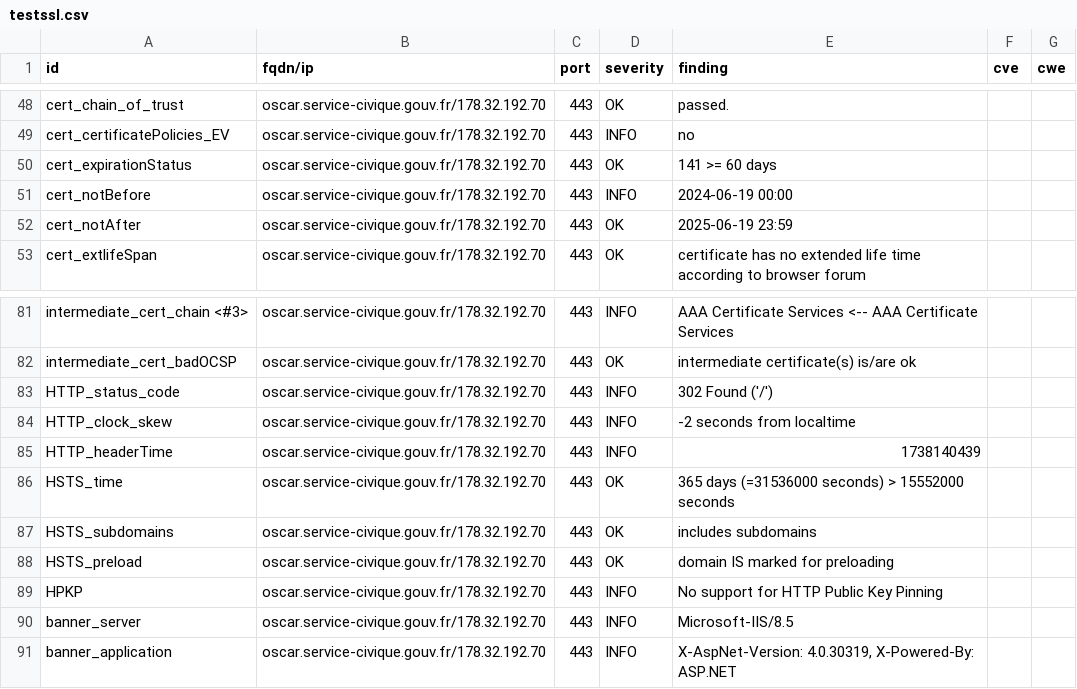
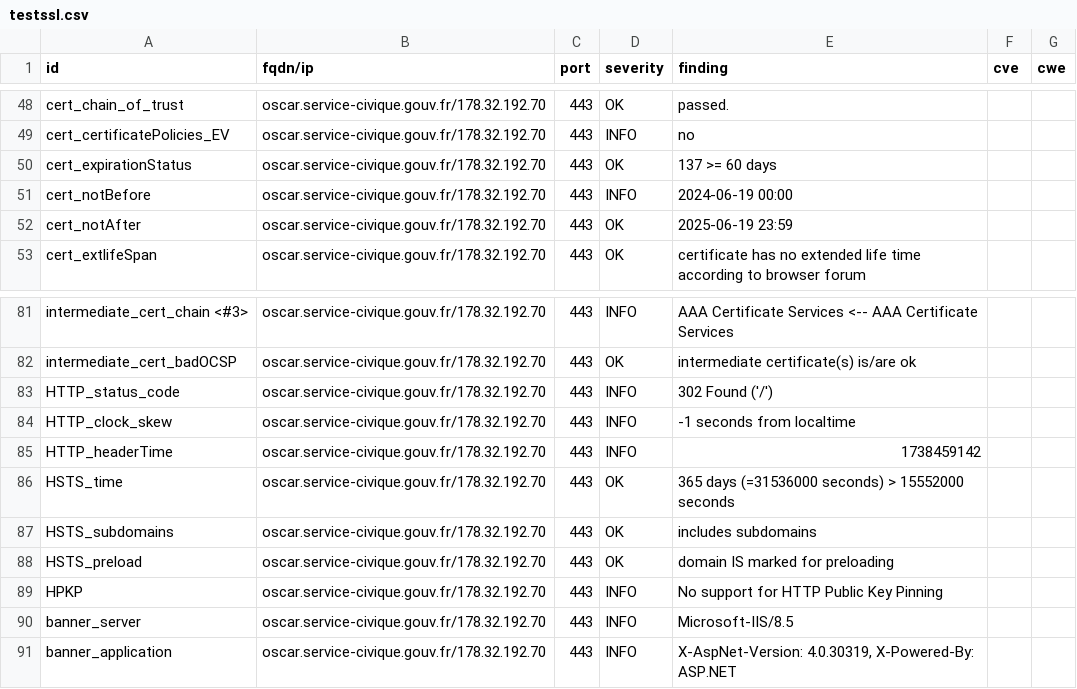
Before and after one commit to Eric-Hei/mondashlorden20minutes, a CSV file: results/aHR0cHM6Ly9vc2Nhci5zZXJ2aWNlLWNpdmlxdWUuZ291di5mcg==/testssl.csv, drawn as a sheet; only a part is shown, gaps mark what is left out.

```diff
--- a/results/aHR0cHM6Ly9vc2Nhci5zZXJ2aWNlLWNpdmlxdWUuZ291di5mcg==/testssl.csv
+++ b/results/aHR0cHM6Ly9vc2Nhci5zZXJ2aWNlLWNpdmlxdWUuZ291di5mcg==/testssl.csv
@@ -49,3 +49,3 @@
 "cert_certificatePolicies_EV","oscar.service-civique.gouv.fr/178.32.192.70","443","INFO","no","",""
-"cert_expirationStatus","oscar.service-civique.gouv.fr/178.32.192.70","443","OK","141 >= 60 days","",""
+"cert_expirationStatus","oscar.service-civique.gouv.fr/178.32.192.70","443","OK","137 >= 60 days","",""
 "cert_notBefore","oscar.service-civique.gouv.fr/178.32.192.70","443","INFO","2024-06-19 00:00","",""
@@ -83,4 +83,4 @@
 "HTTP_status_code","oscar.service-civique.gouv.fr/178.32.192.70","443","INFO","302 Found ('/')","",""
-"HTTP_clock_skew","oscar.service-civique.gouv.fr/178.32.192.70","443","INFO","-2 seconds from localtime","",""
-"HTTP_headerTime","oscar.service-civique.gouv.fr/178.32.192.70","443","INFO","1738140439","",""
+"HTTP_clock_skew","oscar.service-civique.gouv.fr/178.32.192.70","443","INFO","-1 seconds from localtime","",""
+"HTTP_headerTime","oscar.service-civique.gouv.fr/178.32.192.70","443","INFO","1738459142","",""
 "HSTS_time","oscar.service-civique.gouv.fr/178.32.192.70","443","OK","365 days (=31536000 seconds) > 15552000 seconds","",""
```
Also changed, not shown: 9 other files.
